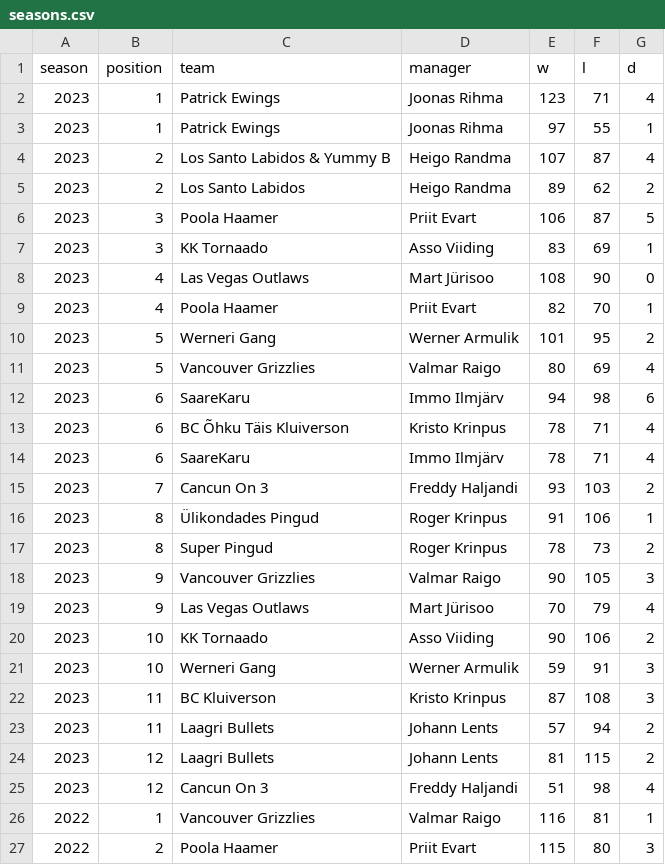
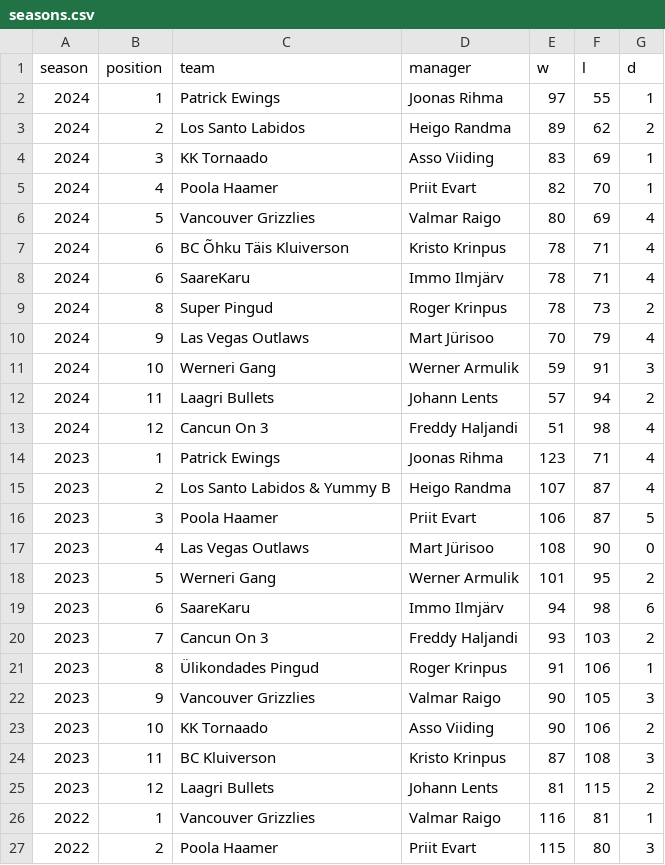
Before and after one commit to martj42/nba_fantasy, a CSV file: seasons.csv, drawn as a sheet; only a part is shown; removed rows and columns are numbered as before the commit, all else as after; the diff names each change by its address in the sheet, - before the commit and + after, or states it on an @@ line.

```diff
--- a/seasons.csv
+++ b/seasons.csv
+row 2: 2024 | 1 | Patrick Ewings | Joonas Rihma | 97 | 55 | 1
+row 3: 2024 | 2 | Los Santo Labidos | Heigo Randma | 89 | 62 | 2
+row 4: 2024 | 3 | KK Tornaado | Asso Viiding | 83 | 69 | 1
+row 5: 2024 | 4 | Poola Haamer | Priit Evart | 82 | 70 | 1
+row 6: 2024 | 5 | Vancouver Grizzlies | Valmar Raigo | 80 | 69 | 4
+row 7: 2024 | 6 | BC Õhku Täis Kluiverson | Kristo Krinpus | 78 | 71 | 4
+row 8: 2024 | 6 | SaareKaru | Immo Ilmjärv | 78 | 71 | 4
+row 9: 2024 | 8 | Super Pingud | Roger Krinpus | 78 | 73 | 2
+row 10: 2024 | 9 | Las Vegas Outlaws | Mart Jürisoo | 70 | 79 | 4
+row 11: 2024 | 10 | Werneri Gang | Werner Armulik | 59 | 91 | 3
+row 12: 2024 | 11 | Laagri Bullets | Johann Lents | 57 | 94 | 2
+row 13: 2024 | 12 | Cancun On 3 | Freddy Haljandi | 51 | 98 | 4
-row 3: 2023 | 1 | Patrick Ewings | Joonas Rihma | 97 | 55 | 1
-row 5: 2023 | 2 | Los Santo Labidos | Heigo Randma | 89 | 62 | 2
-row 7: 2023 | 3 | KK Tornaado | Asso Viiding | 83 | 69 | 1
-row 9: 2023 | 4 | Poola Haamer | Priit Evart | 82 | 70 | 1
-row 11: 2023 | 5 | Vancouver Grizzlies | Valmar Raigo | 80 | 69 | 4
-row 13: 2023 | 6 | BC Õhku Täis Kluiverson | Kristo Krinpus | 78 | 71 | 4
-row 14: 2023 | 6 | SaareKaru | Immo Ilmjärv | 78 | 71 | 4
-row 17: 2023 | 8 | Super Pingud | Roger Krinpus | 78 | 73 | 2
-row 19: 2023 | 9 | Las Vegas Outlaws | Mart Jürisoo | 70 | 79 | 4
-row 21: 2023 | 10 | Werneri Gang | Werner Armulik | 59 | 91 | 3
-row 23: 2023 | 11 | Laagri Bullets | Johann Lents | 57 | 94 | 2
-row 25: 2023 | 12 | Cancun On 3 | Freddy Haljandi | 51 | 98 | 4
```
Also changed, not shown: 2 other files.
